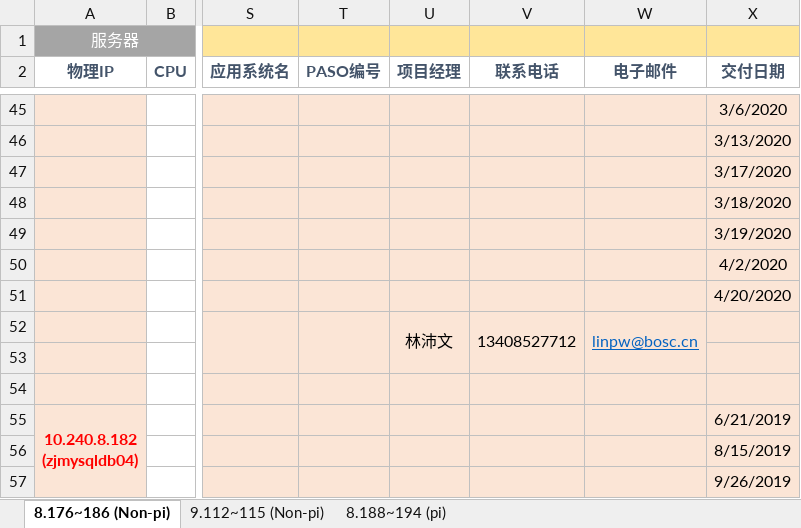
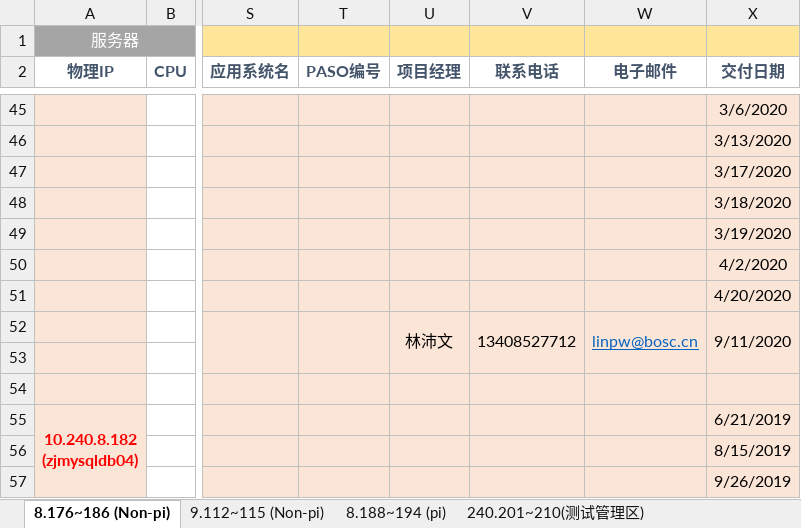
Before and after one commit to bunnkou/BOS, an Excel workbook: MySQL测试环境资源池.xlsx, sheet 8.176~186 (Non-pi), drawn as a sheet; only a part is shown, gaps mark what is left out; values as stored, in another font and other column widths than the file's, no borders; the diff names each change by its address in the sheet, - before the commit and + after, or states it on an @@ line.

```diff
--- a/MySQL测试环境资源池.xlsx (sheet 8.176~186 (Non-pi))
+++ b/MySQL测试环境资源池.xlsx (sheet 8.176~186 (Non-pi))
+sheet tab: 240.201~210(测试管理区)
-X52 (交付日期): (empty)
+X52 (交付日期): 9/11/2020
+X52:X53 merged
```
Also changed, not shown: sheet 8.188~194 (pi), formulas that keep their value.
